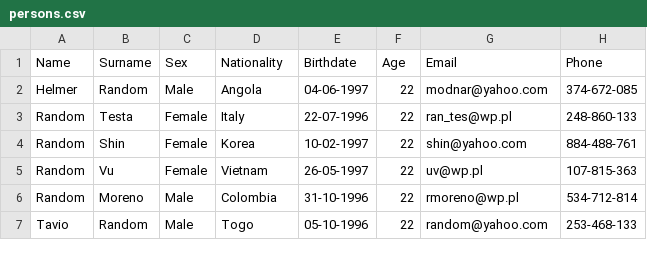
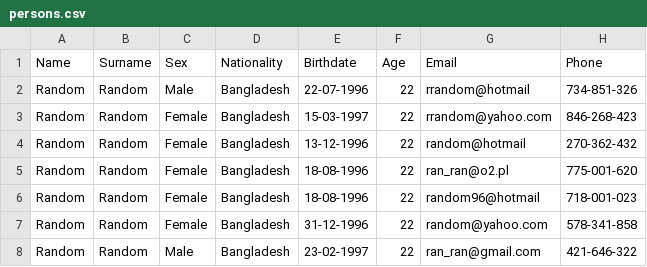
Before and after one commit to streanger/person-generator, a CSV file: persons.csv, drawn as a sheet; only a part is shown; the diff covers the shown part only.

```diff
--- a/persons.csv
+++ b/persons.csv
@@ -1,7 +1,8 @@
 Name,Surname,Sex,Nationality,Birthdate,Age,Email,Phone
-Helmer,Random,Male,Angola,04-06-1997,22,modnar@yahoo.com,374-672-085
-Random,Testa,Female,Italy,22-07-1996,22,ran_tes@wp.pl,248-860-133
-Random,Shin,Female,Korea,10-02-1997,22,shin@yahoo.com,884-488-761
-Random,Vu,Female,Vietnam,26-05-1997,22,uv@wp.pl,107-815-363
-Random,Moreno,Male,Colombia,31-10-1996,22,rmoreno@wp.pl,534-712-814
-Tavio,Random,Male,Togo,05-10-1996,22,random@yahoo.com,253-468-133
+Random,Random,Male,Bangladesh,22-07-1996,22,rrandom@hotmail,734-851-326
+Random,Random,Female,Bangladesh,15-03-1997,22,rrandom@yahoo.com,846-268-423
+Random,Random,Female,Bangladesh,13-12-1996,22,random@hotmail,270-362-432
+Random,Random,Female,Bangladesh,18-08-1996,22,ran_ran@o2.pl,775-001-620
+Random,Random,Female,Bangladesh,18-08-1996,22,random96@hotmail,718-001-023
+Random,Random,Female,Bangladesh,31-12-1996,22,random@yahoo.com,578-341-858
+Random,Random,Male,Bangladesh,23-02-1997,22,ran_ran@gmail.com,421-646-322
```
Also changed, not shown: 1 removed row and 15 edited cells elsewhere in this file, 1 other file.
